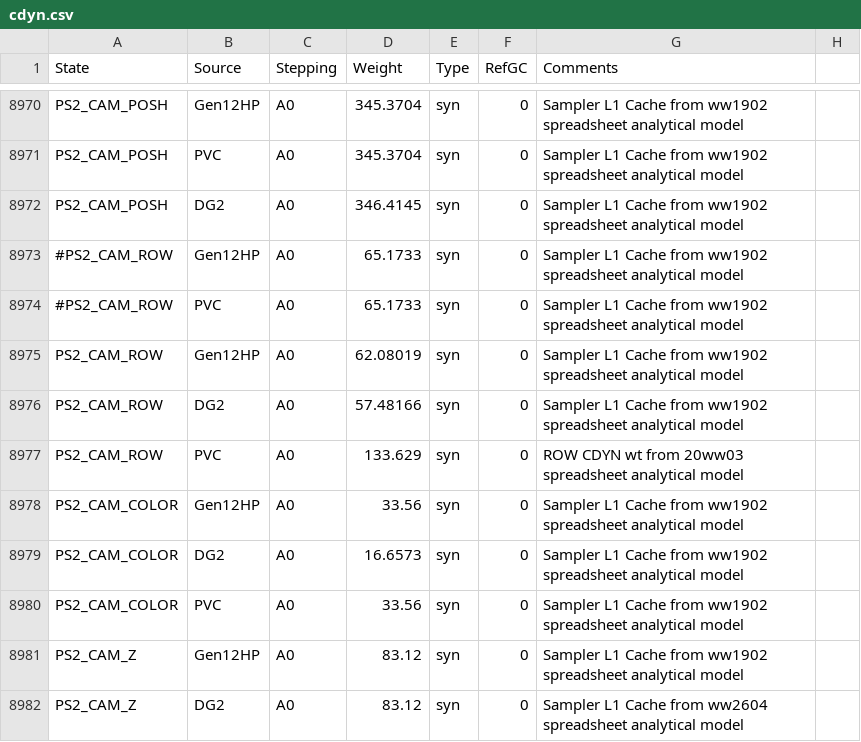
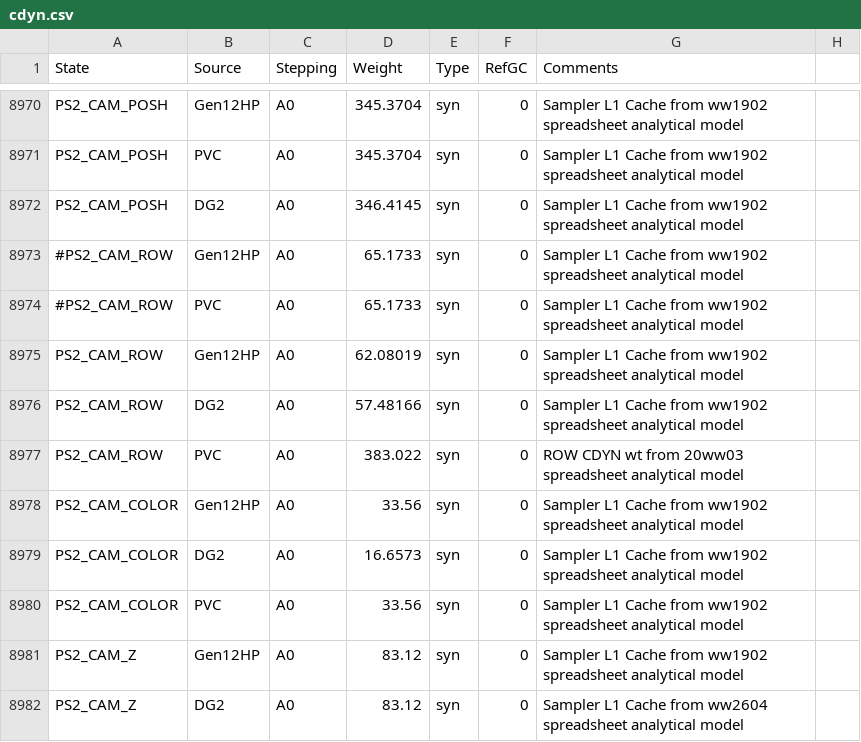
Before and after one commit to tushgarg20/Alps-ci-cd, a CSV file: Inputs/cdyn.csv, drawn as a sheet; only a part is shown, gaps mark what is left out.

Commit message:
Updated the ROW CDYN weight and the Residency calculation formula to include EU utilization

```diff
--- a/Inputs/cdyn.csv
+++ b/Inputs/cdyn.csv
@@ -8976,3 +8976,3 @@ PS2_CAM_ROW,Gen12HP,A0,62.08019,syn,0,Sampler L1 Cache from ww1902 spreadsheet a
 PS2_CAM_ROW,DG2,A0,57.48166,syn,0,Sampler L1 Cache from ww1902 spreadsheet analytical model,
-PS2_CAM_ROW,PVC,A0,133.629,syn,0, ROW CDYN wt from 20ww03 spreadsheet analytical model,
+PS2_CAM_ROW,PVC,A0,383.022,syn,0, ROW CDYN wt from 20ww03 spreadsheet analytical model,
 PS2_CAM_COLOR,Gen12HP,A0,33.56,syn,0,Sampler L1 Cache from ww1902 spreadsheet analytical model,
```
Also changed, not shown: 1 other file.
